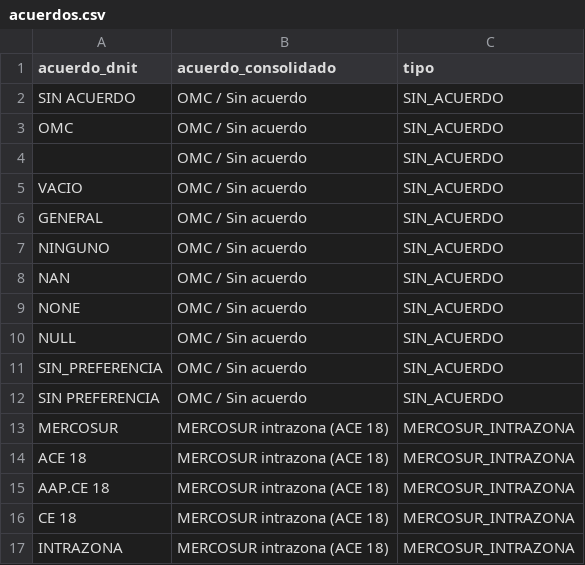
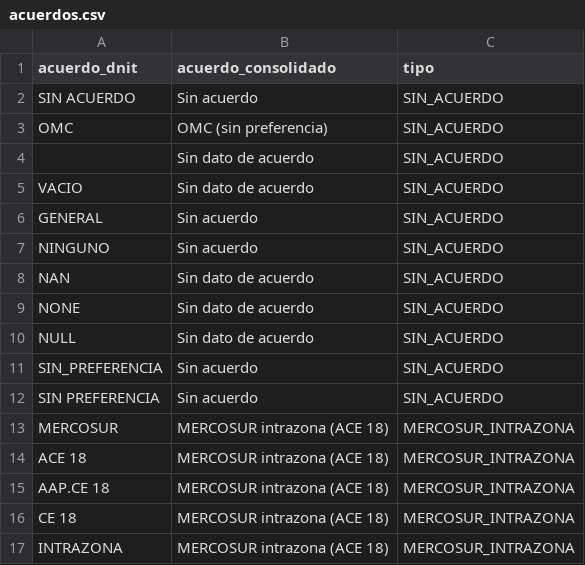
Before and after one commit to silvia-mov/comercio-exterior-paraguay-acuerdos, a CSV file: config/acuerdos.csv, drawn as a sheet; only a part is shown.

Commit message:
Separar OMC, Sin acuerdo y Sin dato; advertencias para comparar fuentes
- config/acuerdos.csv: "OMC (sin preferencia)", "Sin acuerdo" y "Sin dato de
  acuerdo" como etiquetas distintas (siguen contando como sin acuerdo).
- Glosario: diferencia entre las tres, vacío vs. cero, acuerdos vigentes que
  pueden no tener código, destino declarado vs. destino final, y una lista de
  verificación antes de comparar con otras fuentes.

```diff
--- a/config/acuerdos.csv
+++ b/config/acuerdos.csv
@@ -1,13 +1,13 @@
 acuerdo_dnit,acuerdo_consolidado,tipo
-SIN ACUERDO,OMC / Sin acuerdo,SIN_ACUERDO
-OMC,OMC / Sin acuerdo,SIN_ACUERDO
-,OMC / Sin acuerdo,SIN_ACUERDO
-VACIO,OMC / Sin acuerdo,SIN_ACUERDO
-GENERAL,OMC / Sin acuerdo,SIN_ACUERDO
-NINGUNO,OMC / Sin acuerdo,SIN_ACUERDO
-NAN,OMC / Sin acuerdo,SIN_ACUERDO
-NONE,OMC / Sin acuerdo,SIN_ACUERDO
-NULL,OMC / Sin acuerdo,SIN_ACUERDO
-SIN_PREFERENCIA,OMC / Sin acuerdo,SIN_ACUERDO
-SIN PREFERENCIA,OMC / Sin acuerdo,SIN_ACUERDO
+SIN ACUERDO,Sin acuerdo,SIN_ACUERDO
+OMC,OMC (sin preferencia),SIN_ACUERDO
+,Sin dato de acuerdo,SIN_ACUERDO
+VACIO,Sin dato de acuerdo,SIN_ACUERDO
+GENERAL,Sin acuerdo,SIN_ACUERDO
+NINGUNO,Sin acuerdo,SIN_ACUERDO
+NAN,Sin dato de acuerdo,SIN_ACUERDO
+NONE,Sin dato de acuerdo,SIN_ACUERDO
+NULL,Sin dato de acuerdo,SIN_ACUERDO
+SIN_PREFERENCIA,Sin acuerdo,SIN_ACUERDO
+SIN PREFERENCIA,Sin acuerdo,SIN_ACUERDO
 MERCOSUR,MERCOSUR intrazona (ACE 18),MERCOSUR_INTRAZONA
```
Also changed, not shown: 1 other file.
